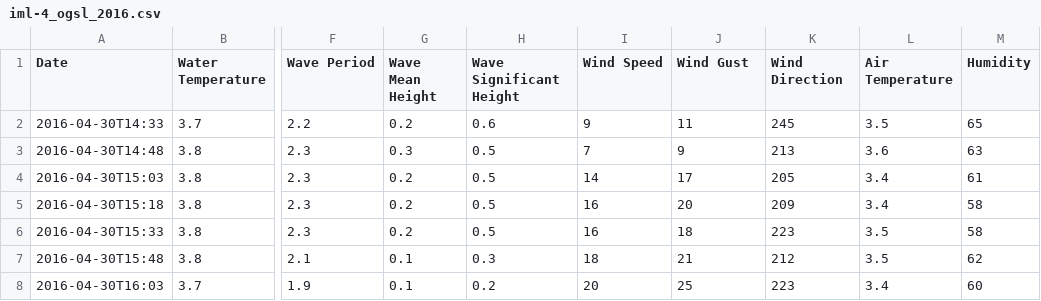
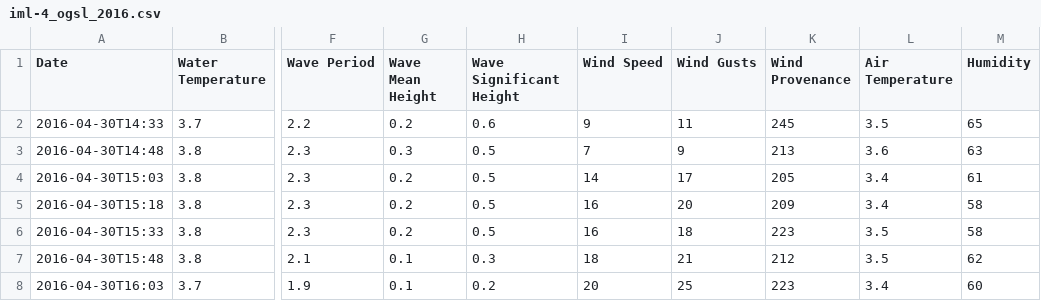
Before and after one commit to xavier-chartrand/Spotter, a CSV file: OGSL/iml-4/iml-4_ogsl_2016.csv, drawn as a sheet; only a part is shown, gaps mark what is left out; the diff names each change by its address in the sheet, - before the commit and + after, or states it on an @@ line.

```diff
--- a/OGSL/iml-4/iml-4_ogsl_2016.csv
+++ b/OGSL/iml-4/iml-4_ogsl_2016.csv
-J1: Wind Gust
+J1: Wind Gusts
-K1: Wind Direction
+K1: Wind Provenance
```
Also changed, not shown: OGSL/iml-4/iml-4_ogsl_2020.csv, OGSL/iml-4/iml-4_ogsl_2021.csv, 19 other files.
